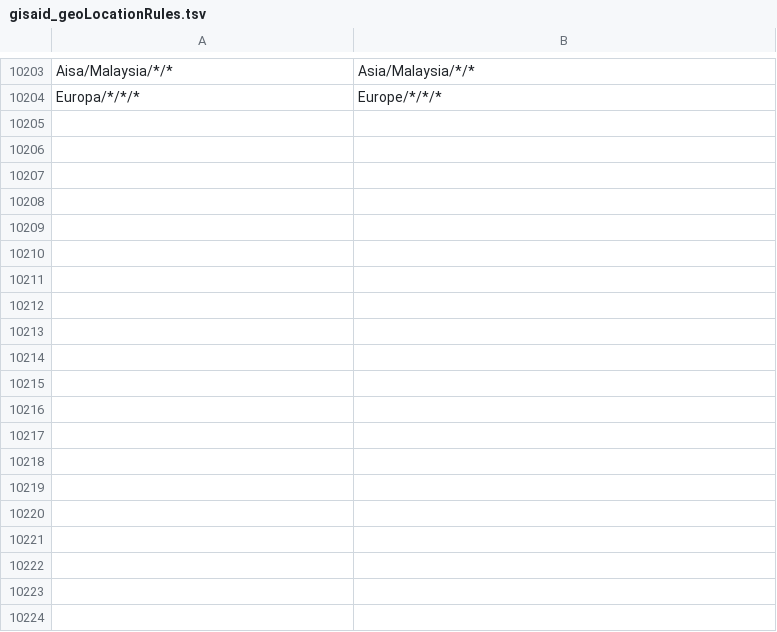
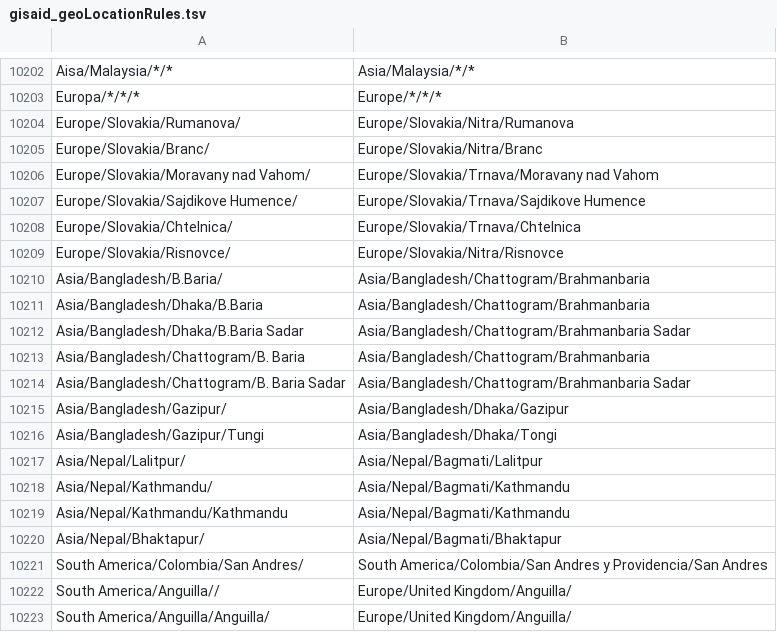
Before and after one commit to nextstrain/ncov-ingest, a TSV file: source-data/gisaid_geoLocationRules.tsv, drawn as a sheet; only a part is shown, gaps mark what is left out; the diff covers the shown part only.

Commit message:
gisaid corrections

```diff
--- a/source-data/gisaid_geoLocationRules.tsv
+++ b/source-data/gisaid_geoLocationRules.tsv
@@ -10204 +10203,21 @@ Aisa/Malaysia/*/*	Asia/Malaysia/*/*
 Europa/*/*/*	Europe/*/*/*
+Europe/Slovakia/Rumanova/	Europe/Slovakia/Nitra/Rumanova
+Europe/Slovakia/Branc/	Europe/Slovakia/Nitra/Branc
+Europe/Slovakia/Moravany nad Vahom/	Europe/Slovakia/Trnava/Moravany nad Vahom
+Europe/Slovakia/Sajdikove Humence/	Europe/Slovakia/Trnava/Sajdikove Humence
+Europe/Slovakia/Chtelnica/	Europe/Slovakia/Trnava/Chtelnica
+Europe/Slovakia/Risnovce/	Europe/Slovakia/Nitra/Risnovce
+Asia/Bangladesh/B.Baria/	Asia/Bangladesh/Chattogram/Brahmanbaria
+Asia/Bangladesh/Dhaka/B.Baria	Asia/Bangladesh/Chattogram/Brahmanbaria
+Asia/Bangladesh/Dhaka/B.Baria Sadar	Asia/Bangladesh/Chattogram/Brahmanbaria Sadar
+Asia/Bangladesh/Chattogram/B. Baria	Asia/Bangladesh/Chattogram/Brahmanbaria
+Asia/Bangladesh/Chattogram/B. Baria Sadar	Asia/Bangladesh/Chattogram/Brahmanbaria Sadar
+Asia/Bangladesh/Gazipur/	Asia/Bangladesh/Dhaka/Gazipur
+Asia/Bangladesh/Gazipur/Tungi	Asia/Bangladesh/Dhaka/Tongi
+Asia/Nepal/Lalitpur/	Asia/Nepal/Bagmati/Lalitpur
+Asia/Nepal/Kathmandu/	Asia/Nepal/Bagmati/Kathmandu
+Asia/Nepal/Kathmandu/Kathmandu	Asia/Nepal/Bagmati/Kathmandu
+Asia/Nepal/Bhaktapur/	Asia/Nepal/Bagmati/Bhaktapur
+South America/Colombia/San Andres/	South America/Colombia/San Andres y Providencia/San Andres
+South America/Anguilla//	Europe/United Kingdom/Anguilla/
+South America/Anguilla/Anguilla/	Europe/United Kingdom/Anguilla/
```
Also changed, not shown: 34 added rows elsewhere in this file.
